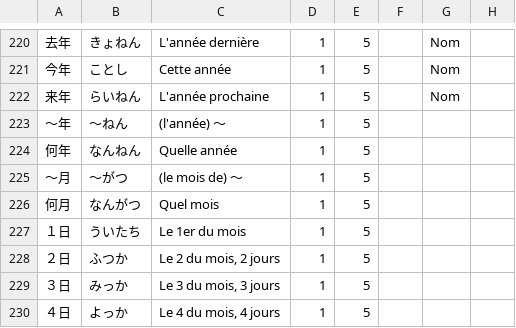
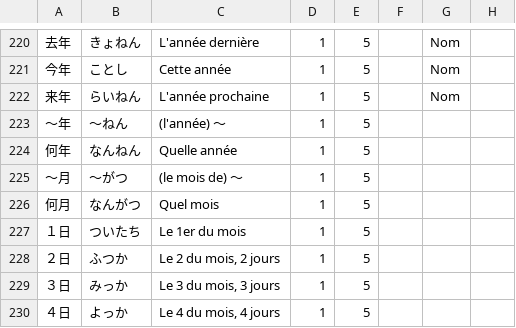
Before and after one commit to jdwebdev/kanjiapp, a TSV file: tsv/漢字アプリ - みんな・語彙.tsv, drawn as a sheet; only a part is shown, gaps mark what is left out; the diff names each change by its address in the sheet, - before the commit and + after, or states it on an @@ line.

```diff
--- a/tsv/漢字アプリ - みんな・語彙.tsv
+++ b/tsv/漢字アプリ - みんな・語彙.tsv
-B227: ういたち
+B227: ついたち
```
Also changed, not shown: 8 other files.
